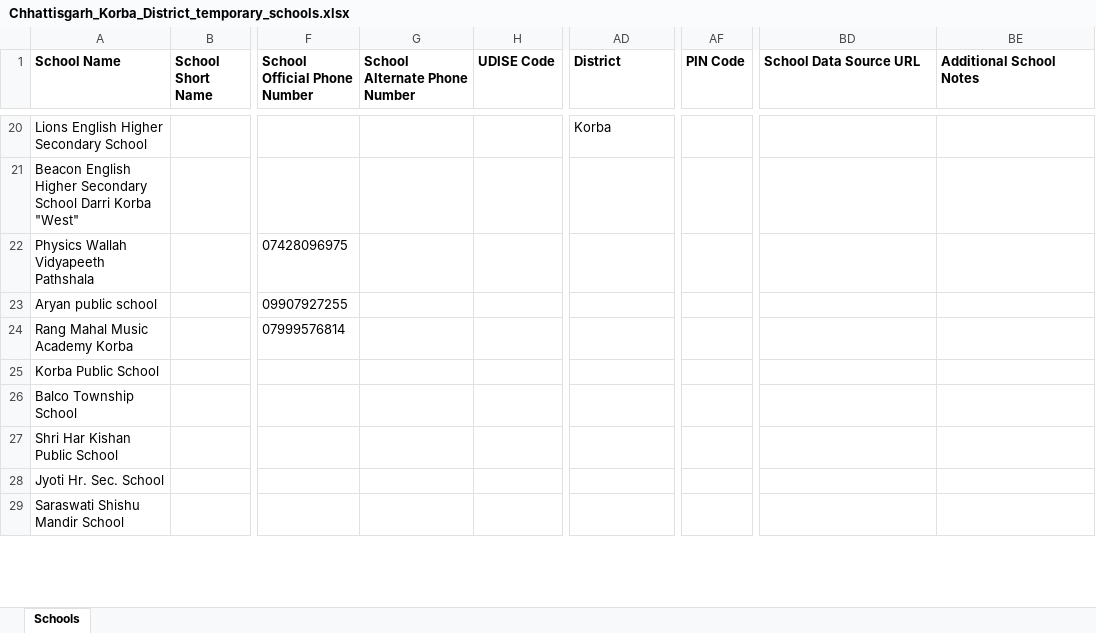
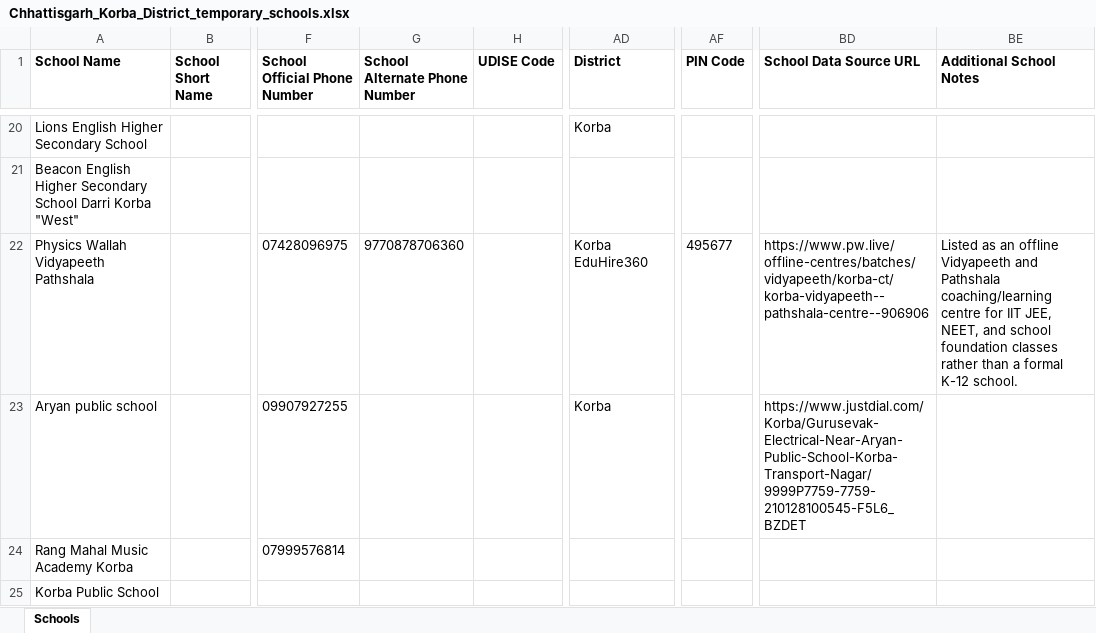
Before and after one commit to anandsagar6/School_Data_Scraper, an Excel workbook: Temp_Data/Chhattisgarh_Korba_District_temporary_schools.xlsx, sheet Schools, drawn as a sheet; only a part is shown, gaps mark what is left out; the shorter side is filled out with more unchanged rows; values as stored, in another font and other column widths than the file's, no borders; the diff names each change by its address in the sheet, - before the commit and + after, or states it on an @@ line.

```diff
--- a/Temp_Data/Chhattisgarh_Korba_District_temporary_schools.xlsx (sheet Schools)
+++ b/Temp_Data/Chhattisgarh_Korba_District_temporary_schools.xlsx (sheet Schools)
-G22 (School Alternate Phone Number): (empty)
+G22 (School Alternate Phone Number): 9770878706360
-AD22 (District): (empty)
+AD22 (District): Korba EduHire360
-AF22 (PIN Code): (empty)
+AF22 (PIN Code): 495677
-BD22 (School Data Source URL): (empty)
+BD22 (School Data Source URL): https://www.pw.live/offline-centres/batches/vidyapeeth/korba-ct/korba-vidyapeeth--pathshala-centre--906906
-BE22 (Additional School Notes): (empty)
+BE22 (Additional School Notes): Listed as an offline Vidyapeeth and Pathshala coaching/learning centre for IIT JEE, NEET, and school foundation classes rather than a formal K-12 school.
-AD23 (District): (empty)
+AD23 (District): Korba
-BD23 (School Data Source URL): (empty)
+BD23 (School Data Source URL): https://www.justdial.com/Korba/Gurusevak-Electrical-Near-Aryan-Public-School-Korba-Transport-Nagar/9999P7759-7759-210128100545-F5L6_BZDET
```
Also changed, not shown: Excel_Data/current_data.xlsx, Excel_Data/master_data.xlsx, 1 other file.
